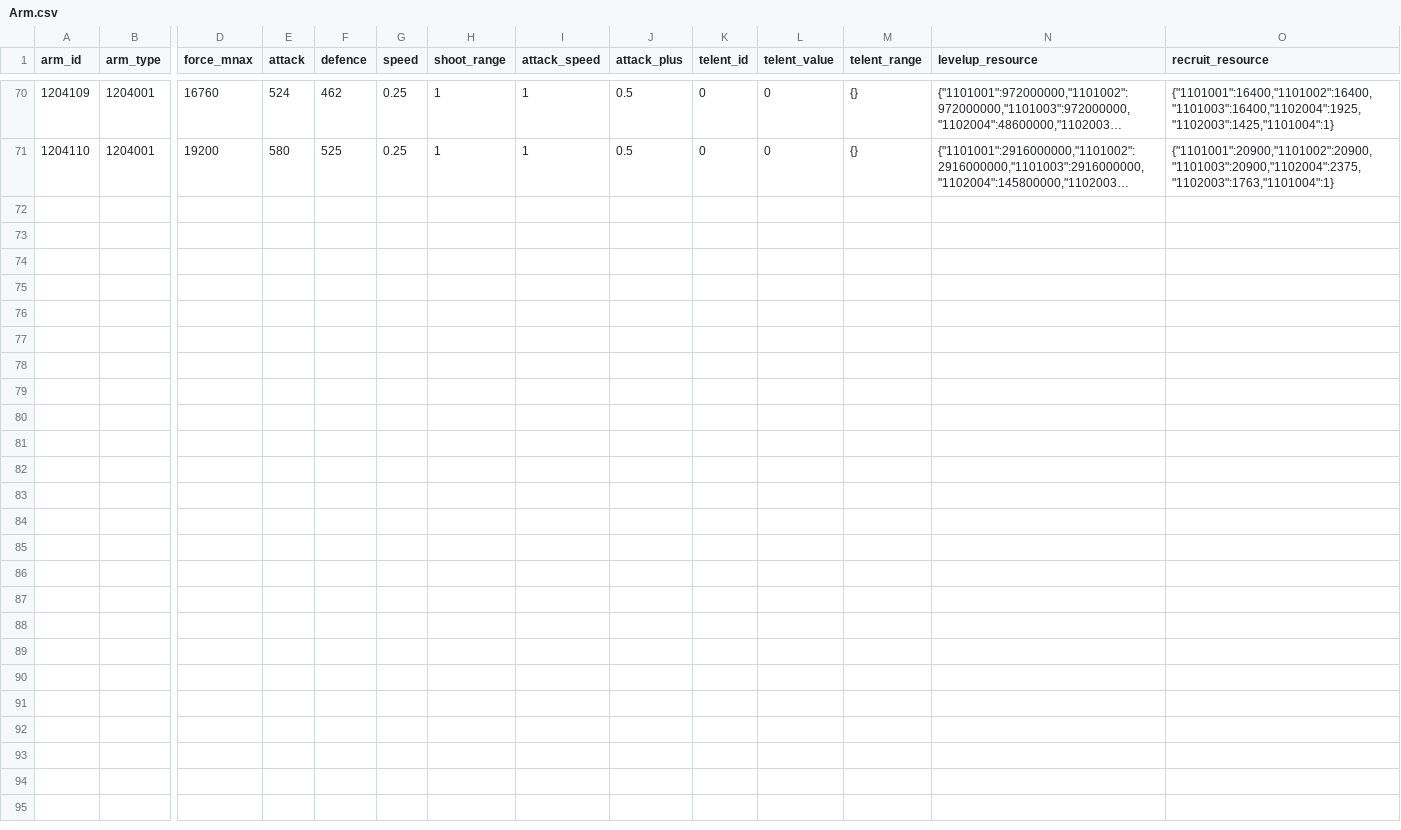
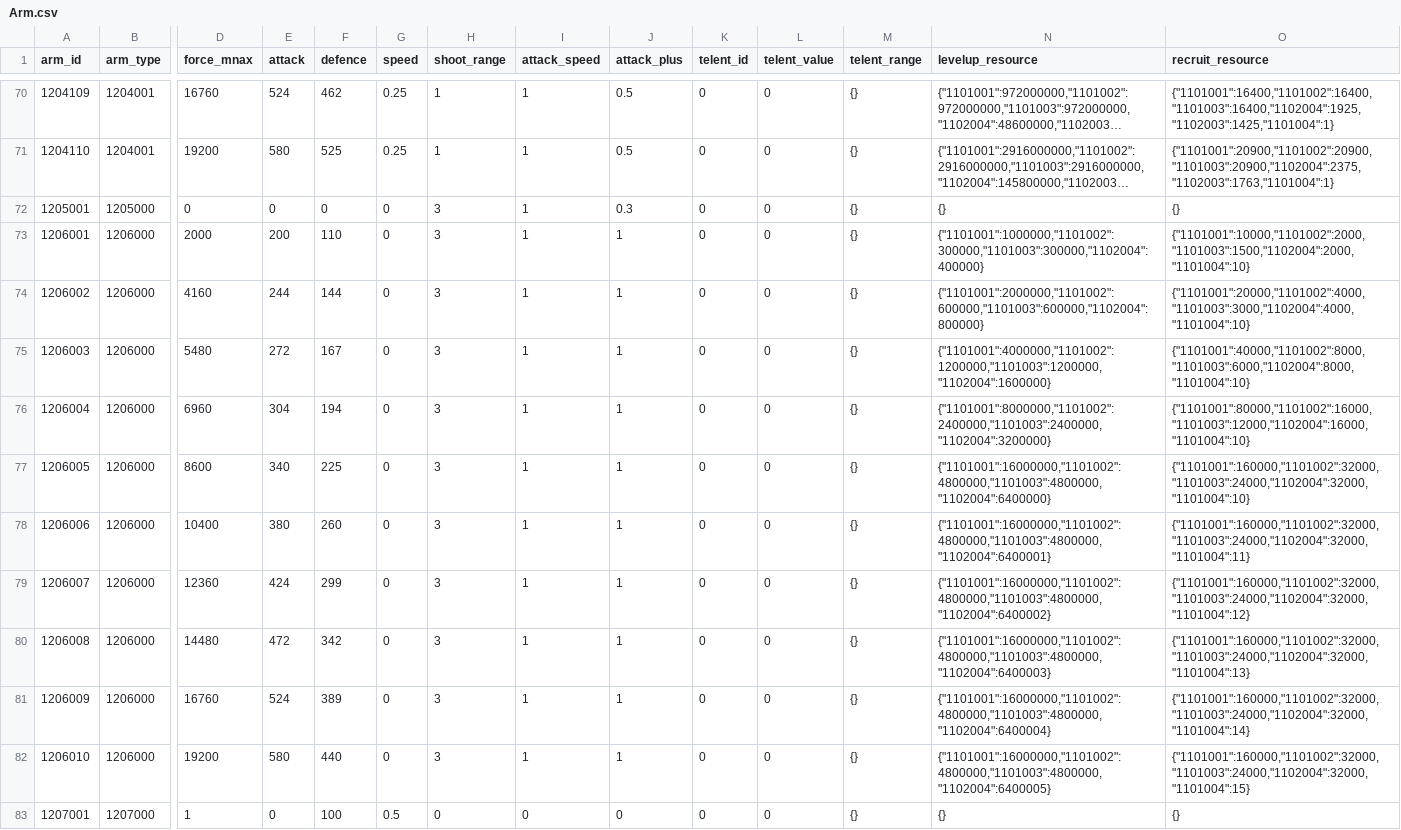
Before and after one commit to kspine/solution_pk, a CSV file: etc/poseidon/empery_center_data/Arm.csv, drawn as a sheet; only a part is shown, gaps mark what is left out; long unchanged cells end in …; rows hold the shown columns only; the diff names each change by its address in the sheet, - before the commit and + after, or states it on an @@ line.

```diff
--- a/etc/poseidon/empery_center_data/Arm.csv
+++ b/etc/poseidon/empery_center_data/Arm.csv
+row 72: 1205001 | 1205000 | 0 | 0 | 0 | 0 | 3 | 1 | 0.3 | 0 | 0 | {} | {} | {}
+row 73: 1206001 | 1206000 | 2000 | 200 | 110 | 0 | 3 | 1 | 1 | 0 | 0 | {} | {"1101001":1000000,"1101002":300000,"1101003":300000,"1102004":400000} | {"1101001":10000,"1101002":2000,"1101003":1500,"1102004":2000,"1101004":10}
+row 74: 1206002 | 1206000 | 4160 | 244 | 144 | 0 | 3 | 1 | 1 | 0 | 0 | {} | {"1101001":2000000,"1101002":600000,"1101003":600000,"1102004":800000} | {"1101001":20000,"1101002":4000,"1101003":3000,"1102004":4000,"1101004":10}
+row 75: 1206003 | 1206000 | 5480 | 272 | 167 | 0 | 3 | 1 | 1 | 0 | 0 | {} | {"1101001":4000000,"1101002":1200000,"1101003":1200000,"1102004":1600000} | {"1101001":40000,"1101002":8000,"1101003":6000,"1102004":8000,"1101004":10}
+row 76: 1206004 | 1206000 | 6960 | 304 | 194 | 0 | 3 | 1 | 1 | 0 | 0 | {} | {"1101001":8000000,"1101002":2400000,"1101003":2400000,"1102004":3200000} | {"1101001":80000,"1101002":16000,"1101003":12000,"1102004":16000,"1101004":10}
+row 77: 1206005 | 1206000 | 8600 | 340 | 225 | 0 | 3 | 1 | 1 | 0 | 0 | {} | {"1101001":16000000,"1101002":4800000,"1101003":4800000,"1102004":6400000} | {"1101001":160000,"1101002":32000,"1101003":24000,"1102004":32000,"1101004":10}
+row 78: 1206006 | 1206000 | 10400 | 380 | 260 | 0 | 3 | 1 | 1 | 0 | 0 | {} | {"1101001":16000000,"1101002":4800000,"1101003":4800000,"1102004":6400001} | {"1101001":160000,"1101002":32000,"1101003":24000,"1102004":32000,"1101004":11}
+row 79: 1206007 | 1206000 | 12360 | 424 | 299 | 0 | 3 | 1 | 1 | 0 | 0 | {} | {"1101001":16000000,"1101002":4800000,"1101003":4800000,"1102004":6400002} | {"1101001":160000,"1101002":32000,"1101003":24000,"1102004":32000,"1101004":12}
+row 80: 1206008 | 1206000 | 14480 | 472 | 342 | 0 | 3 | 1 | 1 | 0 | 0 | {} | {"1101001":16000000,"1101002":4800000,"1101003":4800000,"1102004":6400003} | {"1101001":160000,"1101002":32000,"1101003":24000,"1102004":32000,"1101004":13}
+row 81: 1206009 | 1206000 | 16760 | 524 | 389 | 0 | 3 | 1 | 1 | 0 | 0 | {} | {"1101001":16000000,"1101002":4800000,"1101003":4800000,"1102004":6400004} | {"1101001":160000,"1101002":32000,"1101003":24000,"1102004":32000,"1101004":14}
+row 82: 1206010 | 1206000 | 19200 | 580 | 440 | 0 | 3 | 1 | 1 | 0 | 0 | {} | {"1101001":16000000,"1101002":4800000,"1101003":4800000,"1102004":6400005} | {"1101001":160000,"1101002":32000,"1101003":24000,"1102004":32000,"1101004":15}
+row 83: 1207001 | 1207000 | 1 | 0 | 100 | 0.5 | 0 | 0 | 0 | 0 | 0 | {} | {} | {}
```
